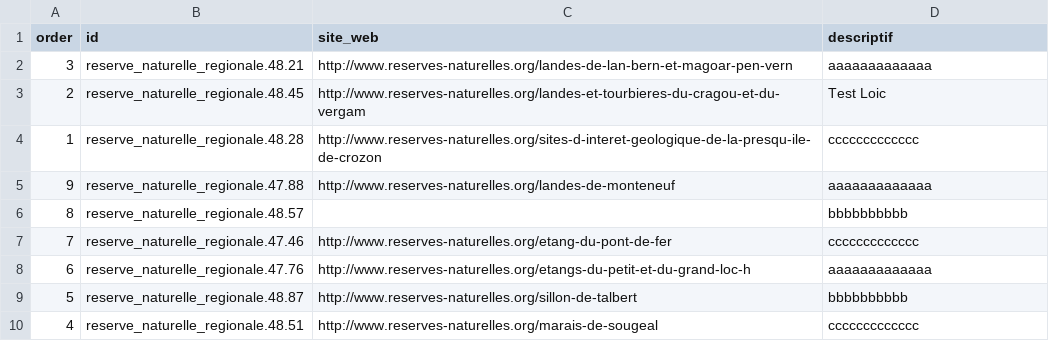
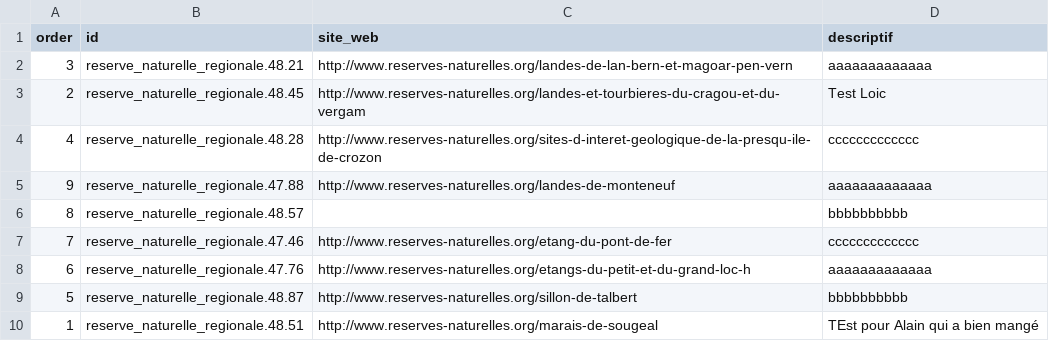
Before and after one commit to mviewer/storymap, a CSV file: stories/map1/reserve_naturelle_regionale.csv, drawn as a sheet; the diff names each change by its address in the sheet, - before the commit and + after, or states it on an @@ line.

```diff
--- a/stories/map1/reserve_naturelle_regionale.csv
+++ b/stories/map1/reserve_naturelle_regionale.csv
-A4 (order): 1
+A4 (order): 4
-A10 (order): 4
+A10 (order): 1
-D10 (descriptif): ccccccccccccc
+D10 (descriptif): TEst pour Alain qui a bien mangé
```
Also changed, not shown: 3 other files.
